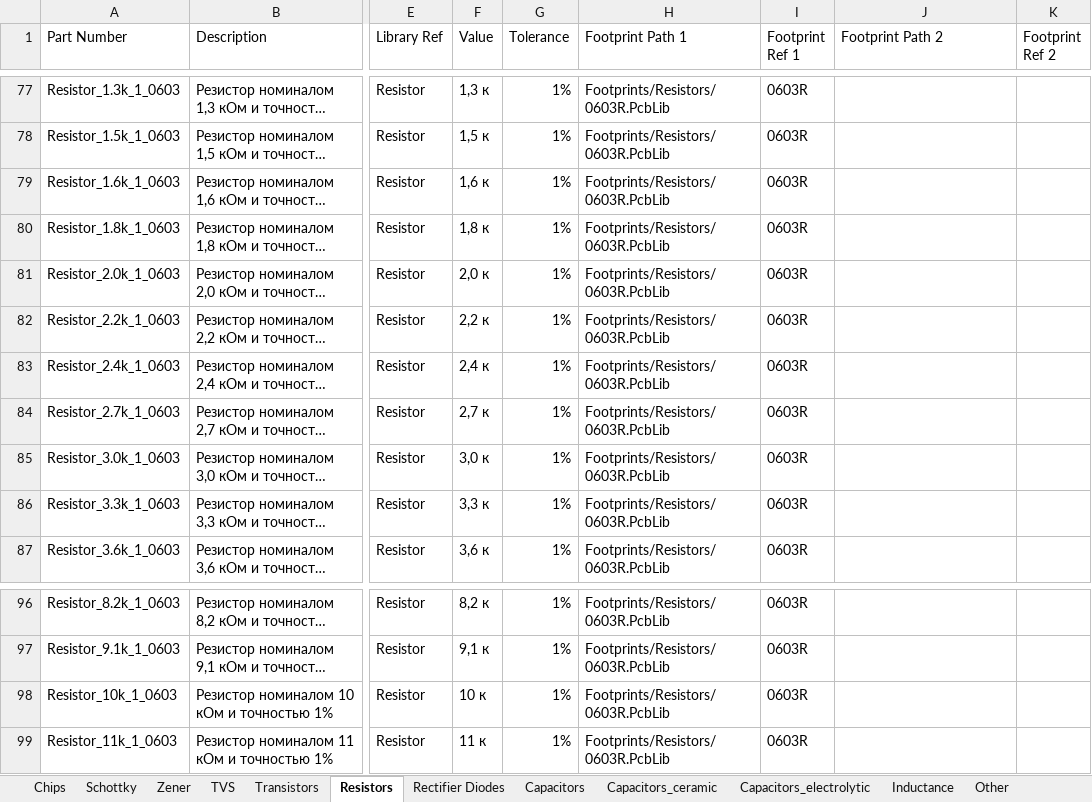
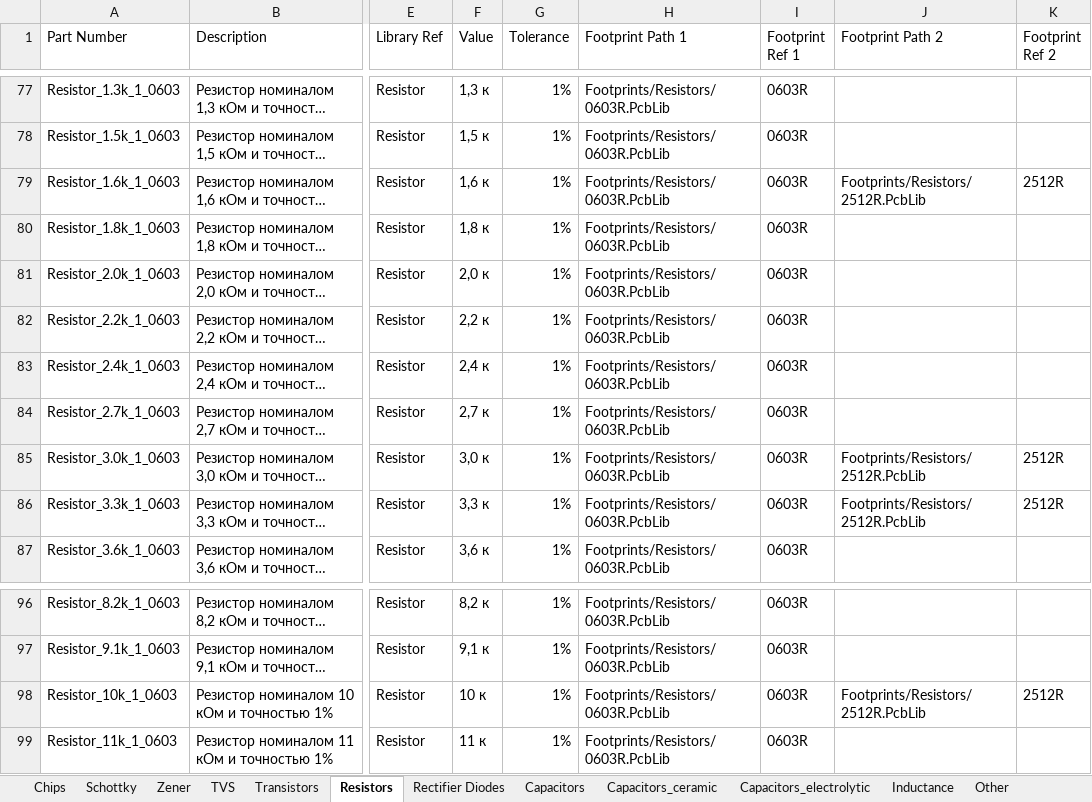
Before and after one commit to hydronautics-team/Hydrolib, an Excel workbook: Database/Hydrolib_bd.xlsm, sheet Resistors, drawn as a sheet; only a part is shown, gaps mark what is left out; long unchanged cells end in …; values as stored, in another font and other column widths than the file's, no borders; table styles not drawn; the diff names each change by its address in the sheet, - before the commit and + after, or states it on an @@ line.

```diff
--- a/Database/Hydrolib_bd.xlsm (sheet Resistors)
+++ b/Database/Hydrolib_bd.xlsm (sheet Resistors)
-J79 (Footprint Path 2): (empty)
+J79 (Footprint Path 2): Footprints/Resistors/2512R.PcbLib
-K79 (Footprint Ref 2): (empty)
+K79 (Footprint Ref 2): 2512R
-J85:J86 (Footprint Path 2): (empty)
+J85:J86 (Footprint Path 2): Footprints/Resistors/2512R.PcbLib
-K85:K86 (Footprint Ref 2): (empty)
+K85:K86 (Footprint Ref 2): 2512R
-J98 (Footprint Path 2): (empty)
+J98 (Footprint Path 2): Footprints/Resistors/2512R.PcbLib
-K98 (Footprint Ref 2): (empty)
+K98 (Footprint Ref 2): 2512R
```
Also changed, not shown: 13 other files.
